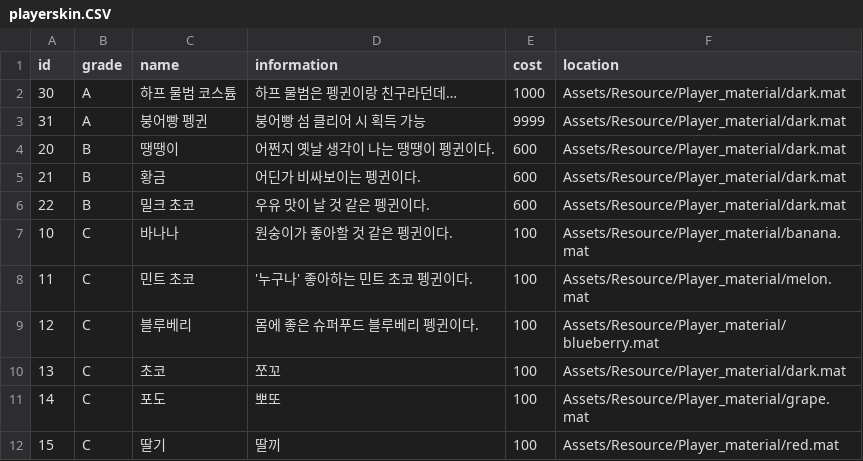
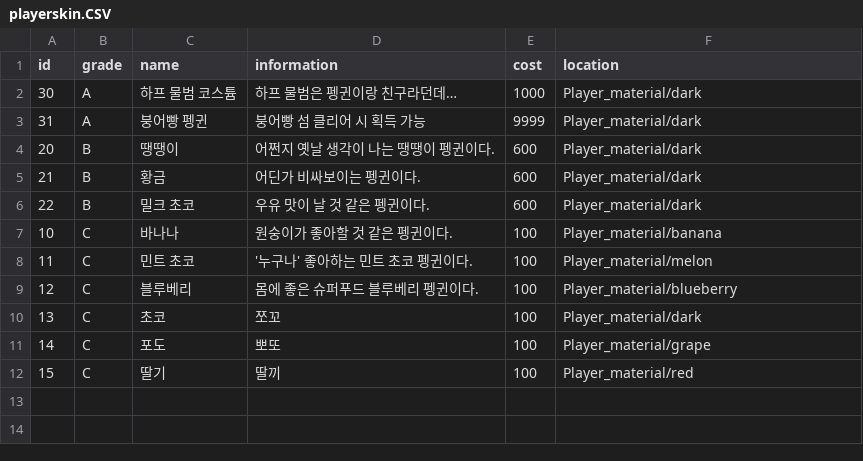
Before and after one commit to jaksalko/Ping-Peng_boong, a CSV file: Assets/Resources/playerskin.CSV, drawn as a sheet.

Commit message:
Store, MyInfo Scene > Loading Material Code Modified

```diff
--- a/Assets/Resources/playerskin.CSV
+++ b/Assets/Resources/playerskin.CSV
@@ -1,12 +1,12 @@
 id,grade,name,information,cost,location
-30,A,하프 물범 코스튬,하프 물범은 펭귄이랑 친구라던데…,1000 ,Assets/Resource/Player_material/dark.mat
-31,A,붕어빵 펭귄,붕어빵 섬 클리어 시 획득 가능,9999 ,Assets/Resource/Player_material/dark.mat
-20,B,땡땡이,어쩐지 옛날 생각이 나는 땡땡이 펭귄이다.,600 ,Assets/Resource/Player_material/dark.mat
-21,B,황금,어딘가 비싸보이는 펭귄이다.,600 ,Assets/Resource/Player_material/dark.mat
-22,B,밀크 초코,우유 맛이 날 것 같은 펭귄이다.,600 ,Assets/Resource/Player_material/dark.mat
-10,C,바나나,원숭이가 좋아할 것 같은 펭귄이다.,100 ,Assets/Resource/Player_material/banana.mat
-11,C,민트 초코, '누구나' 좋아하는 민트 초코 펭귄이다.,100 ,Assets/Resource/Player_material/melon.mat
-12,C,블루베리,몸에 좋은 슈퍼푸드 블루베리 펭귄이다.,100 ,Assets/Resource/Player_material/blueberry.mat
-13,C,초코,쪼꼬,100 ,Assets/Resource/Player_material/dark.mat
-14,C,포도,뽀또,100 ,Assets/Resource/Player_material/grape.mat
-15,C,딸기,딸끼,100 ,Assets/Resource/Player_material/red.mat
+30,A,하프 물범 코스튬,하프 물범은 펭귄이랑 친구라던데…,1000 ,Player_material/dark
+31,A,붕어빵 펭귄,붕어빵 섬 클리어 시 획득 가능,9999 ,Player_material/dark
+20,B,땡땡이,어쩐지 옛날 생각이 나는 땡땡이 펭귄이다.,600 ,Player_material/dark
+21,B,황금,어딘가 비싸보이는 펭귄이다.,600 ,Player_material/dark
+22,B,밀크 초코,우유 맛이 날 것 같은 펭귄이다.,600 ,Player_material/dark
+10,C,바나나,원숭이가 좋아할 것 같은 펭귄이다.,100 ,Player_material/banana
+11,C,민트 초코, '누구나' 좋아하는 민트 초코 펭귄이다.,100 ,Player_material/melon
+12,C,블루베리,몸에 좋은 슈퍼푸드 블루베리 펭귄이다.,100 ,Player_material/blueberry
+13,C,초코,쪼꼬,100 ,Player_material/dark
+14,C,포도,뽀또,100 ,Player_material/grape
+15,C,딸기,딸끼,100 ,Player_material/red
```
Also changed, not shown: 28 other files.
